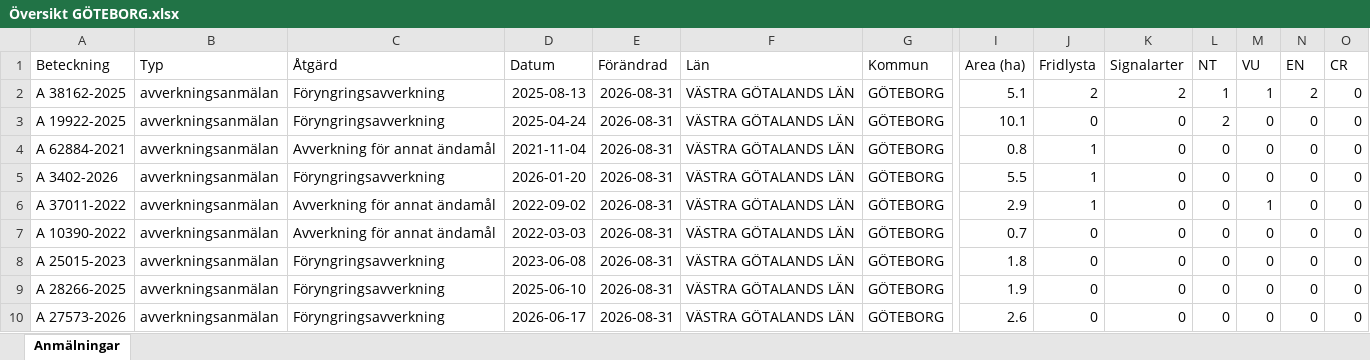
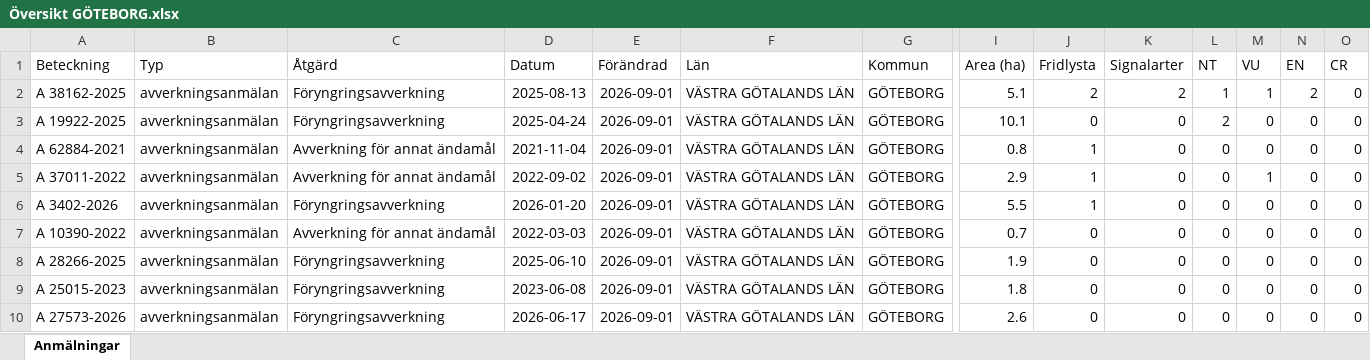
Before and after one commit to klasma/Logging_1480, an Excel workbook: Översikt GÖTEBORG.xlsx, sheet Anmälningar, drawn as a sheet; only a part is shown, gaps mark what is left out; values as stored, in another font and other column widths than the file's, no borders; removed rows and columns are numbered as before the commit, all else as after; rows hold the shown columns only; the diff names each change by its address in the sheet, - before the commit and + after, or states it on an @@ line.

```diff
--- a/Översikt GÖTEBORG.xlsx (sheet Anmälningar)
+++ b/Översikt GÖTEBORG.xlsx (sheet Anmälningar)
-E2:E4 (Förändrad): 2026-08-31
+E2:E4 (Förändrad): 2026-09-01
-row 5: A 3402-2026 | avverkningsanmälan | Föryngringsavverkning | 2026-01-20 | 2026-08-31 | VÄSTRA GÖTALANDS LÄN | GÖTEBORG | 5.5 | 1 | 0 | 0 | 0 | 0 | 0
-E5 (Förändrad): 2026-08-31
+E5 (Förändrad): 2026-09-01
+row 6: A 3402-2026 | avverkningsanmälan | Föryngringsavverkning | 2026-01-20 | 2026-09-01 | VÄSTRA GÖTALANDS LÄN | GÖTEBORG | 5.5 | 1 | 0 | 0 | 0 | 0 | 0
-E7 (Förändrad): 2026-08-31
+E7 (Förändrad): 2026-09-01
-row 8: A 25015-2023 | avverkningsanmälan | Föryngringsavverkning | 2023-06-08 | 2026-08-31 | VÄSTRA GÖTALANDS LÄN | GÖTEBORG | 1.8 | 0 | 0 | 0 | 0 | 0 | 0
-E8 (Förändrad): 2026-08-31
+E8 (Förändrad): 2026-09-01
+row 9: A 25015-2023 | avverkningsanmälan | Föryngringsavverkning | 2023-06-08 | 2026-09-01 | VÄSTRA GÖTALANDS LÄN | GÖTEBORG | 1.8 | 0 | 0 | 0 | 0 | 0 | 0
-E10 (Förändrad): 2026-08-31
+E10 (Förändrad): 2026-09-01
```
Also changed, not shown: artfynd/A 19922-2025 artfynd.xlsx, artfynd/A 3402-2026 artfynd.xlsx, 24 other files.
